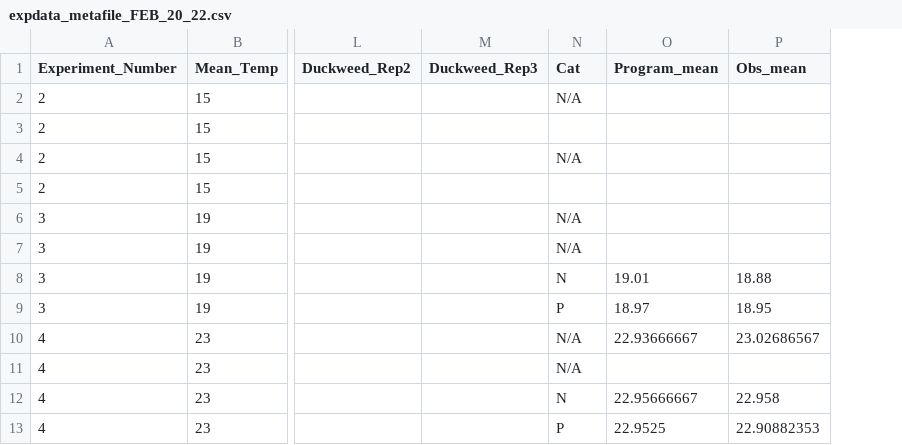
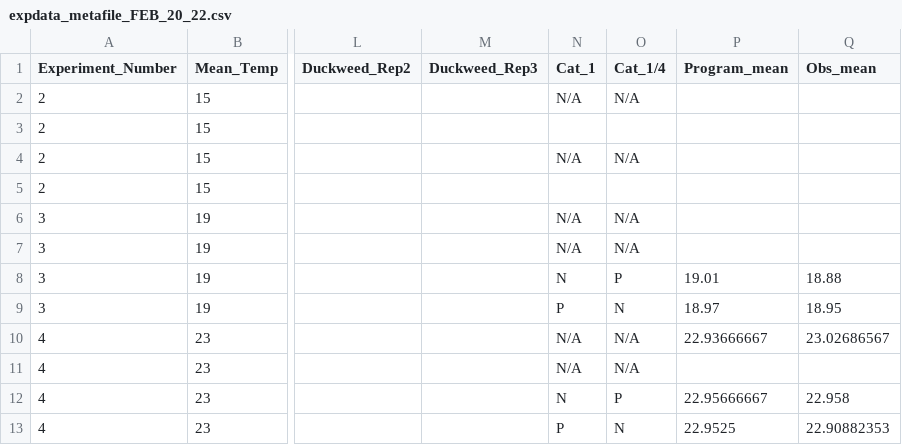
Before and after one commit to Cuddington-Lab/thermal-experiments, a CSV file: expdata_metafile_FEB_20_22.csv, drawn as a sheet; only a part is shown, gaps mark what is left out; the diff names each change by its address in the sheet, - before the commit and + after, or states it on an @@ line.

Commit message:
new cat_1/4 column added to metafile

```diff
--- a/expdata_metafile_FEB_20_22.csv
+++ b/expdata_metafile_FEB_20_22.csv
+column O (Cat_1/4), rows 2-13: N/A |  | N/A |  | N/A | N/A | P | N | N/A | N/A | P | N
-N1: Cat
+N1: Cat_1
```
